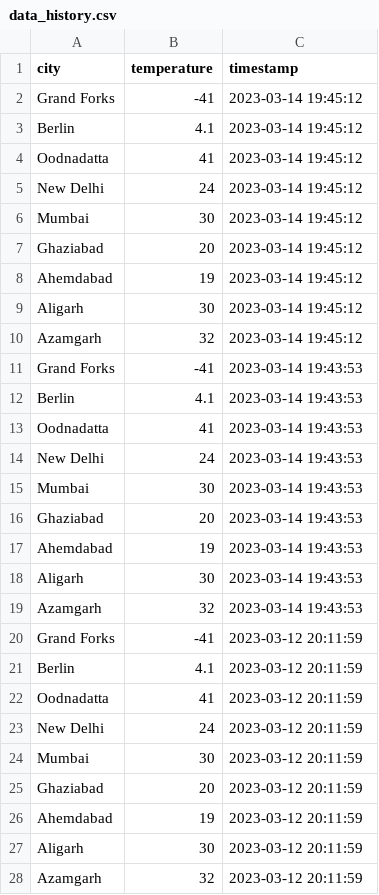
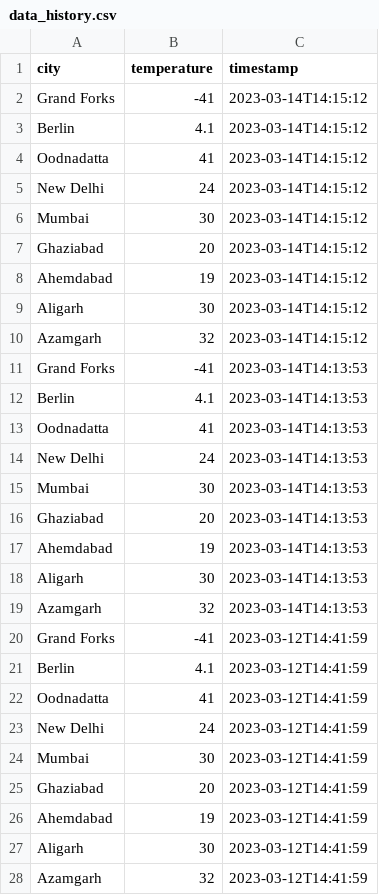
Before and after one commit to Abhishek02bhardwaj/Evolution-Tracker, a CSV file: data_history.csv, drawn as a sheet; only a part is shown; the diff covers the shown part only.

Commit message:
Changed the timestamps format to standard

```diff
--- a/data_history.csv
+++ b/data_history.csv
@@ -1,28 +1,28 @@
 city,temperature,timestamp
-Grand Forks,-41,2023-03-14 19:45:12
-Berlin,4.1,2023-03-14 19:45:12
-Oodnadatta,41,2023-03-14 19:45:12
-New Delhi, 24,2023-03-14 19:45:12
-Mumbai, 30,2023-03-14 19:45:12
-Ghaziabad,20,2023-03-14 19:45:12
-Ahemdabad, 19,2023-03-14 19:45:12
-Aligarh, 30,2023-03-14 19:45:12
-Azamgarh, 32,2023-03-14 19:45:12
-Grand Forks,-41,2023-03-14 19:43:53
-Berlin,4.1,2023-03-14 19:43:53
-Oodnadatta,41,2023-03-14 19:43:53
-New Delhi, 24,2023-03-14 19:43:53
-Mumbai, 30,2023-03-14 19:43:53
-Ghaziabad,20,2023-03-14 19:43:53
-Ahemdabad, 19,2023-03-14 19:43:53
-Aligarh, 30,2023-03-14 19:43:53
-Azamgarh, 32,2023-03-14 19:43:53
-Grand Forks,-41,2023-03-12 20:11:59
-Berlin,4.1,2023-03-12 20:11:59
-Oodnadatta,41,2023-03-12 20:11:59
-New Delhi, 24,2023-03-12 20:11:59
-Mumbai, 30,2023-03-12 20:11:59
-Ghaziabad,20,2023-03-12 20:11:59
-Ahemdabad, 19,2023-03-12 20:11:59
-Aligarh, 30,2023-03-12 20:11:59
-Azamgarh, 32,2023-03-12 20:11:59
+Grand Forks,-41,2023-03-14T14:15:12
+Berlin,4.1,2023-03-14T14:15:12
+Oodnadatta,41,2023-03-14T14:15:12
+New Delhi, 24,2023-03-14T14:15:12
+Mumbai, 30,2023-03-14T14:15:12
+Ghaziabad,20,2023-03-14T14:15:12
+Ahemdabad, 19,2023-03-14T14:15:12
+Aligarh, 30,2023-03-14T14:15:12
+Azamgarh, 32,2023-03-14T14:15:12
+Grand Forks,-41,2023-03-14T14:13:53
+Berlin,4.1,2023-03-14T14:13:53
+Oodnadatta,41,2023-03-14T14:13:53
+New Delhi, 24,2023-03-14T14:13:53
+Mumbai, 30,2023-03-14T14:13:53
+Ghaziabad,20,2023-03-14T14:13:53
+Ahemdabad, 19,2023-03-14T14:13:53
+Aligarh, 30,2023-03-14T14:13:53
+Azamgarh, 32,2023-03-14T14:13:53
+Grand Forks,-41,2023-03-12T14:41:59
+Berlin,4.1,2023-03-12T14:41:59
+Oodnadatta,41,2023-03-12T14:41:59
+New Delhi, 24,2023-03-12T14:41:59
+Mumbai, 30,2023-03-12T14:41:59
+Ghaziabad,20,2023-03-12T14:41:59
+Ahemdabad, 19,2023-03-12T14:41:59
+Aligarh, 30,2023-03-12T14:41:59
+Azamgarh, 32,2023-03-12T14:41:59
```
Also changed, not shown: 99 edited cells elsewhere in this file, 1 other file.
